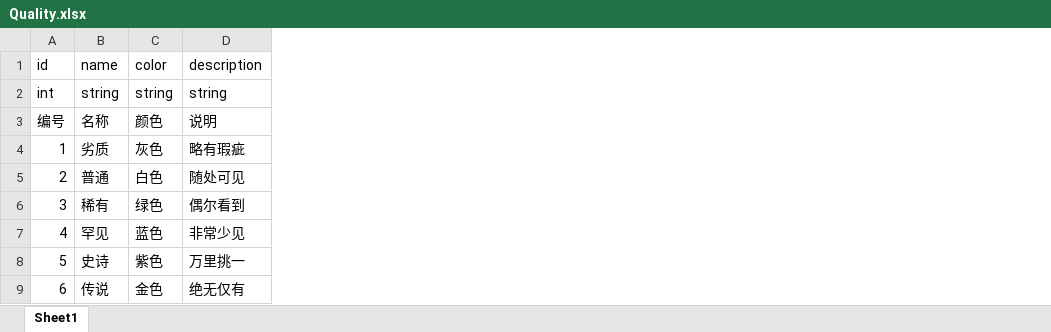
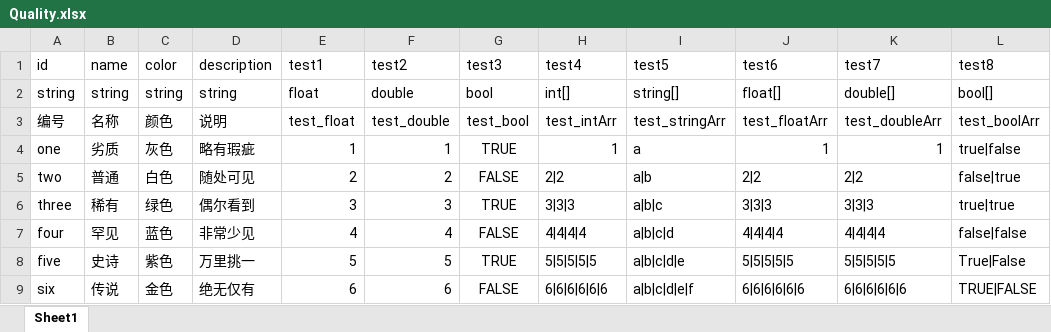
Before and after one commit to JiLingXiaoBai/FrameworkModules, an Excel workbook: Assets/Config/Editor/Quality.xlsx, sheet Sheet1, drawn as a sheet; values as stored, in another font and other column widths than the file's, no borders; removed rows and columns are numbered as before the commit, all else as after; the diff names each change by its address in the sheet, - before the commit and + after, or states it on an @@ line.

Commit message:
Excel配置表工具

```diff
--- a/Assets/Config/Editor/Quality.xlsx (sheet Sheet1)
+++ b/Assets/Config/Editor/Quality.xlsx (sheet Sheet1)
-column A (id), rows 2-9: int | 编号 | 1 | 2 | 3 | 4 | 5 | 6
+column A (id), rows 2-9: string | 编号 | one | two | three | four | five | six
+column E (test1), rows 2-9: float | test_float | 1 | 2 | 3 | 4 | 5 | 6
+column F (test2), rows 2-9: double | test_double | 1 | 2 | 3 | 4 | 5 | 6
+column G (test3), rows 2-9: bool | test_bool | TRUE | FALSE | TRUE | FALSE | TRUE | FALSE
+column H (test4), rows 2-9: int[] | test_intArr | 1 | 2|2 | 3|3|3 | 4|4|4|4 | 5|5|5|5|5 | 6|6|6|6|6|6
+column I (test5), rows 2-9: string[] | test_stringArr | a | a|b | a|b|c | a|b|c|d | a|b|c|d|e | a|b|c|d|e|f
+column J (test6), rows 2-9: float[] | test_floatArr | 1 | 2|2 | 3|3|3 | 4|4|4|4 | 5|5|5|5|5 | 6|6|6|6|6|6
+column K (test7), rows 2-9: double[] | test_doubleArr | 1 | 2|2 | 3|3|3 | 4|4|4|4 | 5|5|5|5|5 | 6|6|6|6|6|6
+column L (test8), rows 2-9: bool[] | test_boolArr | true|false | false|true | true|true | false|false | True|False | TRUE|FALSE
```
Also changed, not shown: 5 other files.
